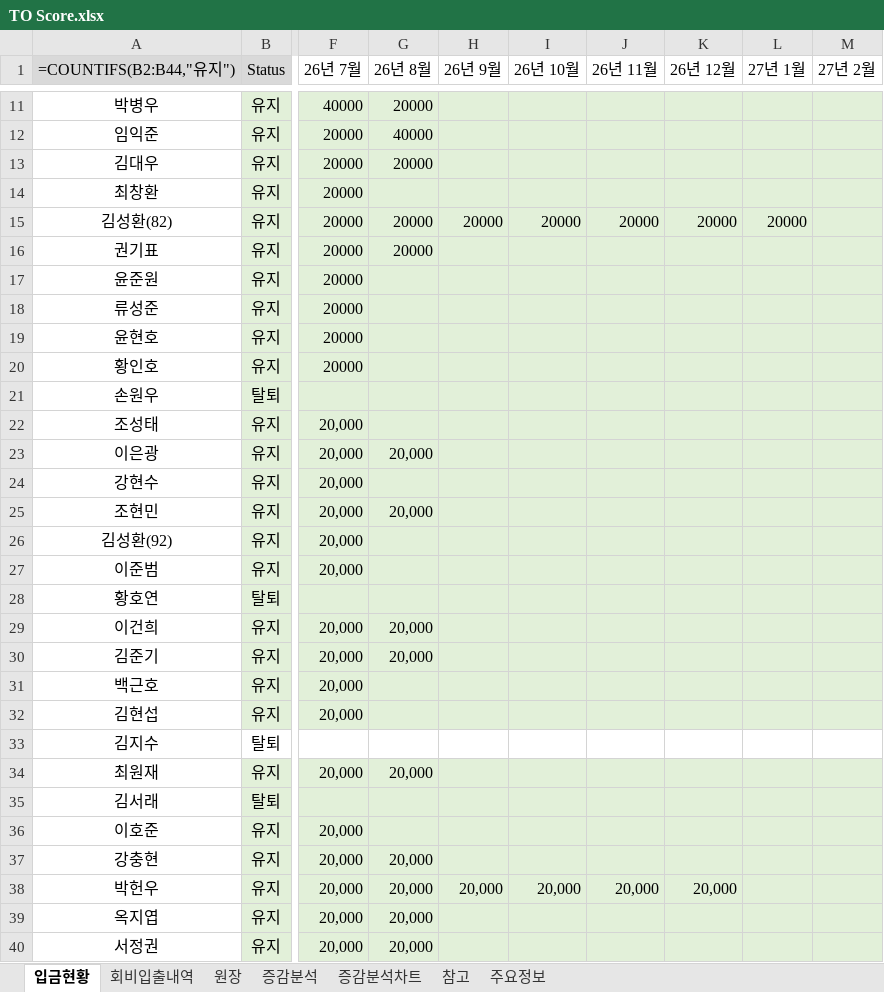
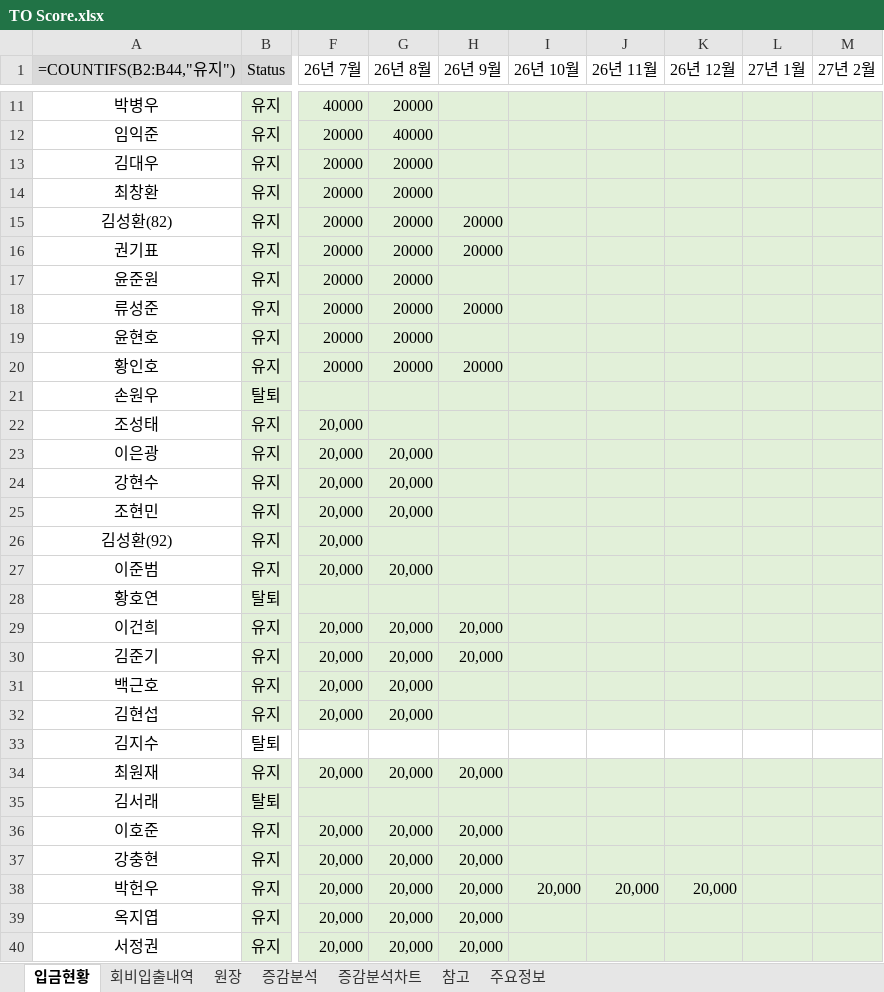
Before and after one commit to jiok11889-spec/TO-Score, an Excel workbook: finance/data/TO Score.xlsx, sheet 입금현황, drawn as a sheet; only a part is shown, gaps mark what is left out; values as stored, in another font and other column widths than the file's, no borders; formulas without a stored value are shown as written; conditional formats not drawn; the diff covers the shown part only; the diff names each change by its address in the sheet, - before the commit and + after, or states it on an @@ line.

```diff
--- a/finance/data/TO Score.xlsx (sheet 입금현황)
+++ b/finance/data/TO Score.xlsx (sheet 입금현황)
-G14 (26년 8월): (empty)
+G14 (26년 8월): 20000
-I15 (26년 10월): 20000
+I15 (26년 10월): (empty)
-J15 (26년 11월): 20000
+J15 (26년 11월): (empty)
-K15 (26년 12월): 20000
+K15 (26년 12월): (empty)
-L15 (27년 1월): 20000
+L15 (27년 1월): (empty)
-H16 (26년 9월): (empty)
+H16 (26년 9월): 20000
-G17:G20 (26년 8월): (empty)
+G17:G20 (26년 8월): 20000
-H18 (26년 9월): (empty)
+H18 (26년 9월): 20000
-H20 (26년 9월): (empty)
+H20 (26년 9월): 20000
-G24 (26년 8월): (empty)
+G24 (26년 8월): 20,000
-G27 (26년 8월): (empty)
+G27 (26년 8월): 20,000
-H29:H30 (26년 9월): (empty)
+H29:H30 (26년 9월): 20,000
-G31:G32 (26년 8월): (empty)
+G31:G32 (26년 8월): 20,000
-H34 (26년 9월): (empty)
+H34 (26년 9월): 20,000
-G36 (26년 8월): (empty)
+G36 (26년 8월): 20,000
-H36:H37 (26년 9월): (empty)
+H36:H37 (26년 9월): 20,000
-H39:H40 (26년 9월): (empty)
+H39:H40 (26년 9월): 20,000
```
Also changed, not shown: 8 edited cells elsewhere in this sheet, sheet 원장.
